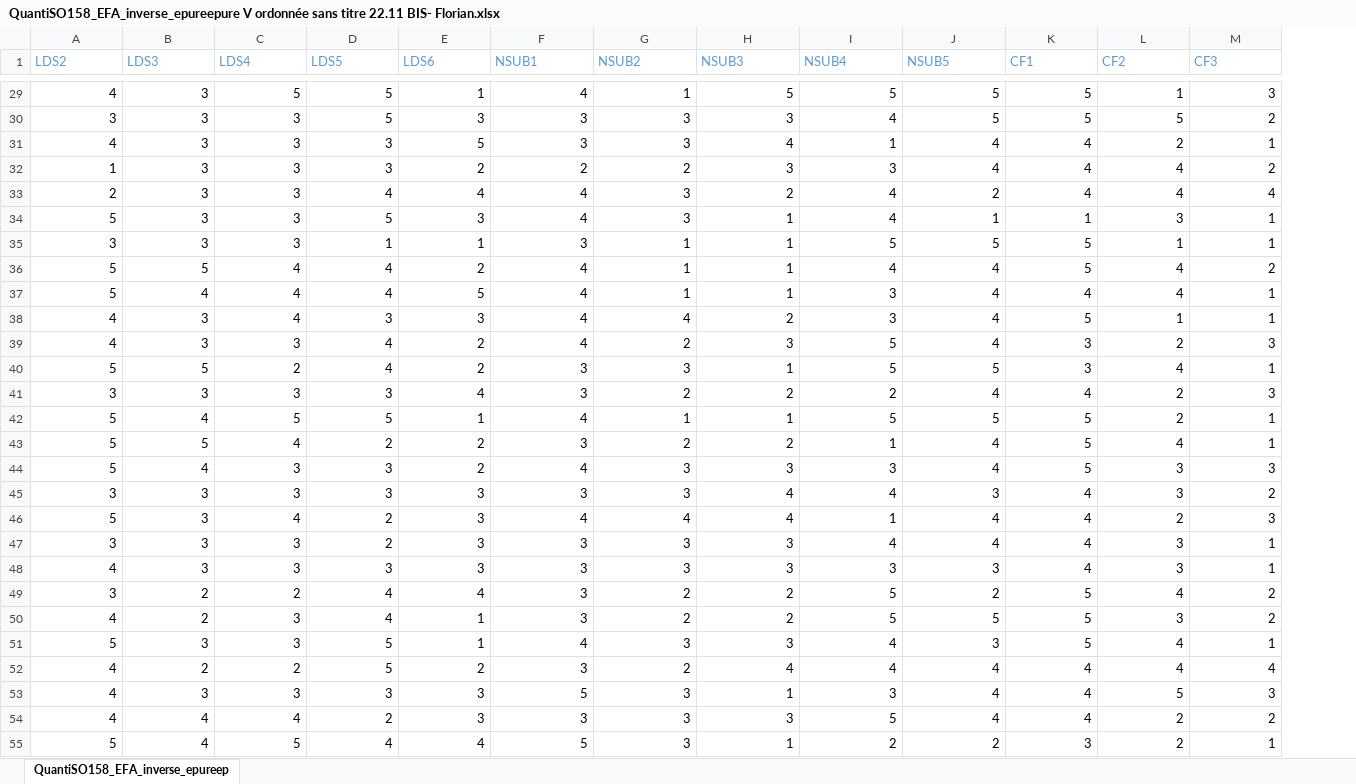
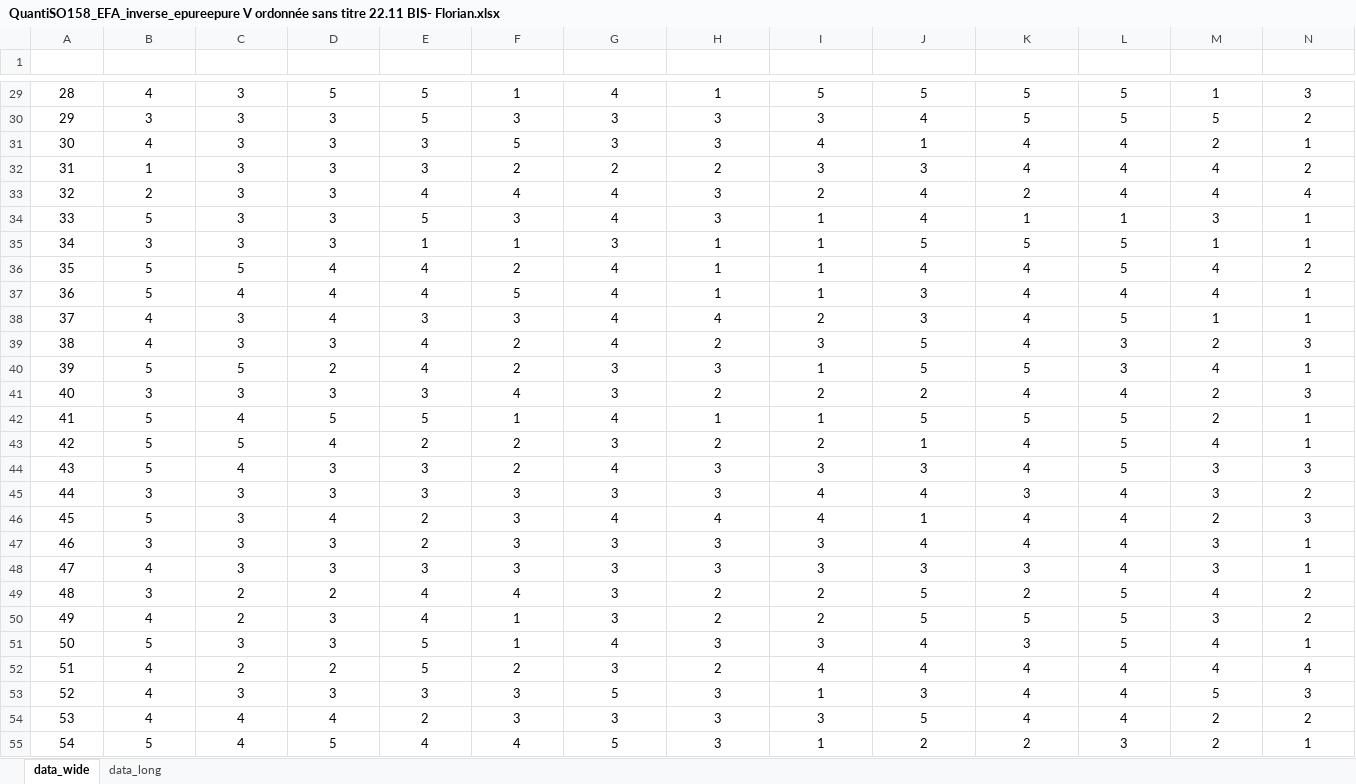
Before and after one commit to FlorianVie/questionnaire_ubs, an Excel workbook: data/QuantiSO158_EFA_inverse_epureepure V ordonnée sans titre 22.11 BIS- Florian.xlsx, sheet data_wide, drawn as a sheet; only a part is shown, gaps mark what is left out; values as stored, in another font and other column widths than the file's, no borders; table styles not drawn; addresses are those after the commit; the diff covers the shown part only; the diff names each change by its address in the sheet, - before the commit and + after, or states it on an @@ line.

```diff
--- a/data/QuantiSO158_EFA_inverse_epureepure V ordonnée sans titre 22.11 BIS- Florian.xlsx (sheet data_wide)
+++ b/data/QuantiSO158_EFA_inverse_epureepure V ordonnée sans titre 22.11 BIS- Florian.xlsx (sheet data_wide)
-sheet tab: QuantiSO158_EFA_inverse_epureep
+sheet tab: data_wide
+sheet tab: data_long
+column A (Participant), rows 29-55: 28 | 29 | 30 | 31 | 32 | 33 | 34 | 35 | 36 | 37 | 38 | 39 | 40 | 41 | 42 | 43 | 44 | 45 | 46 | 47 | 48 | 49 | 50 | 51 | 52 | 53 | 54
@@ B1:N1 text colour: #5B9BD5 → #FFFFFF, alignment: left → center @@
-B29:N55 alignment: right
+B29:N55 alignment: center
```
Also changed, not shown: cell formats elsewhere in this sheet, 7 other files.
